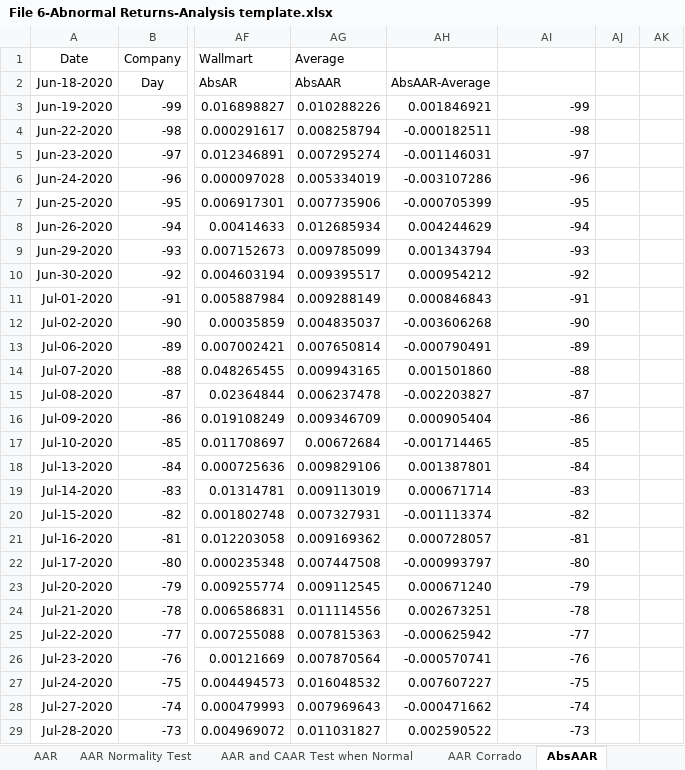
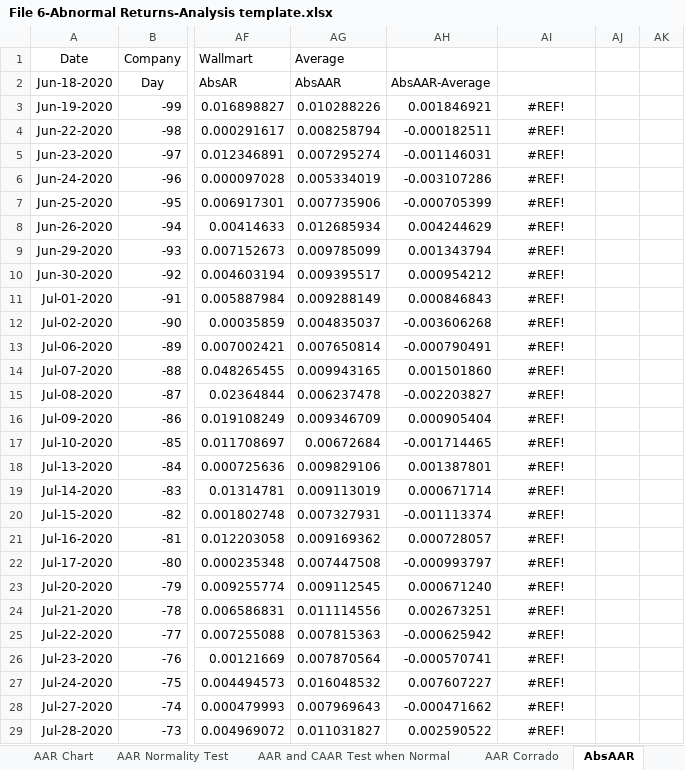
Before and after one commit to vanessaserrano/EventStudies4Finance, an Excel workbook: File 6-Abnormal Returns-Analysis template.xlsx, sheet AbsAAR, drawn as a sheet; only a part is shown, gaps mark what is left out; values as stored, in another font and other column widths than the file's, no borders; charts and pictures not drawn; the diff covers the shown part only; the diff names each change by its address in the sheet, - before the commit and + after, or states it on an @@ line.

```diff
--- a/File 6-Abnormal Returns-Analysis template.xlsx (sheet AbsAAR)
+++ b/File 6-Abnormal Returns-Analysis template.xlsx (sheet AbsAAR)
+sheet tab: AAR Chart
-AI3: -99
+AI3: #REF!
-AI3:AI29 alignment: right
+AI3:AI29 alignment: center
-AI4: -98
+AI4: #REF!
-AI5: -97
+AI5: #REF!
-AI6: -96
+AI6: #REF!
-AI7: -95
+AI7: #REF!
-AI8: -94
+AI8: #REF!
-AI9: -93
+AI9: #REF!
-AI10: -92
+AI10: #REF!
-AI11: -91
+AI11: #REF!
-AI12: -90
+AI12: #REF!
-AI13: -89
+AI13: #REF!
-AI14: -88
+AI14: #REF!
-AI15: -87
+AI15: #REF!
-AI16: -86
+AI16: #REF!
-AI17: -85
+AI17: #REF!
-AI18: -84
+AI18: #REF!
-AI19: -83
+AI19: #REF!
-AI20: -82
+AI20: #REF!
-AI21: -81
+AI21: #REF!
-AI22: -80
+AI22: #REF!
-AI23: -79
+AI23: #REF!
-AI24: -78
+AI24: #REF!
-AI25: -77
+AI25: #REF!
-AI26: -76
+AI26: #REF!
-AI27: -75
+AI27: #REF!
-AI28: -74
+AI28: #REF!
-AI29: -73
+AI29: #REF!
```
Also changed, not shown: 113 edited cells and cell formats elsewhere in this sheet, sheet AbsAAR Test Normalidad, sheet AAR Normality Test, sheet AAR and CAAR Test when Normal, sheet AAR, sheet AbsAAR Corrado, sheet AAR Corrado, other sheet tabs, formulas that keep their value, charts or pictures, File 1-Portfolios_Byhand.xlsx, 1 other file.
